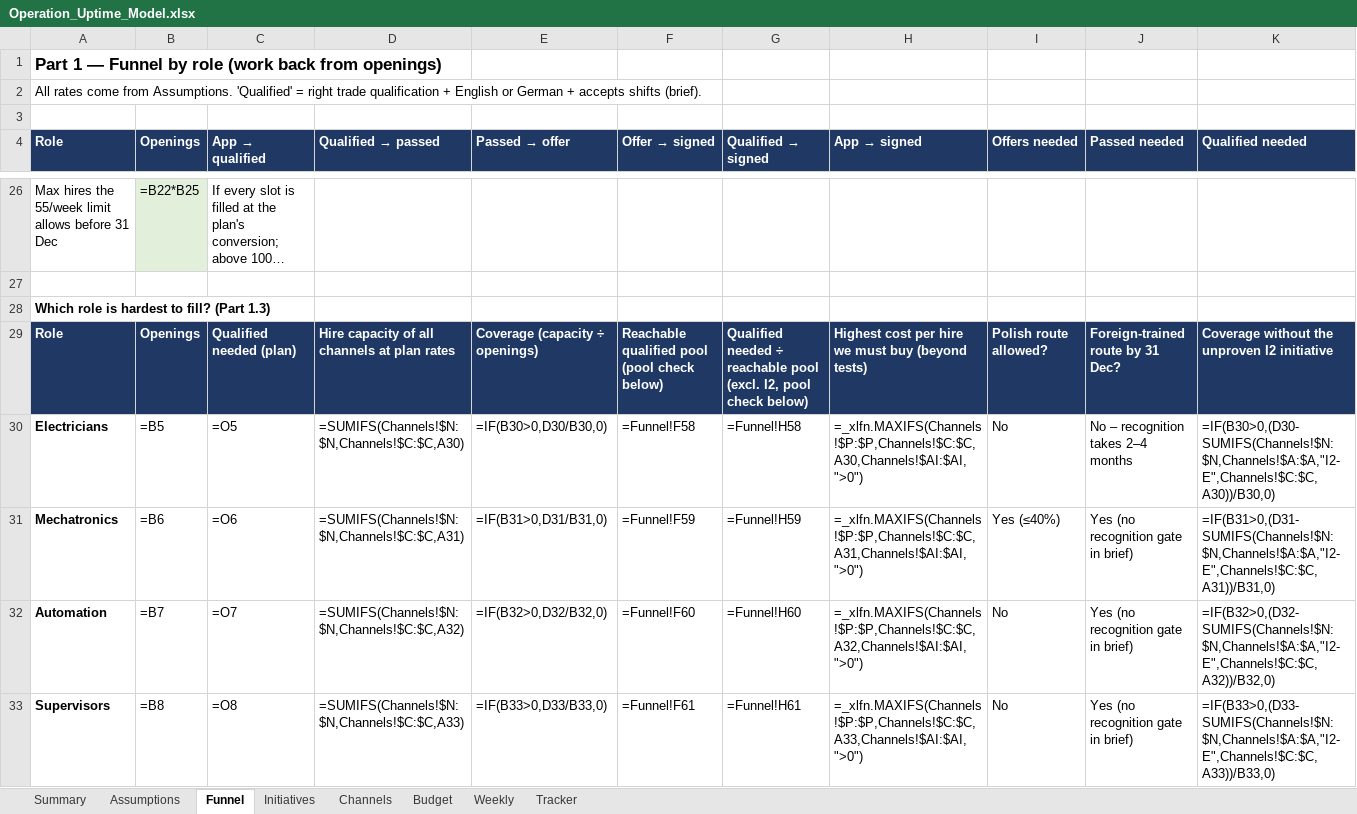
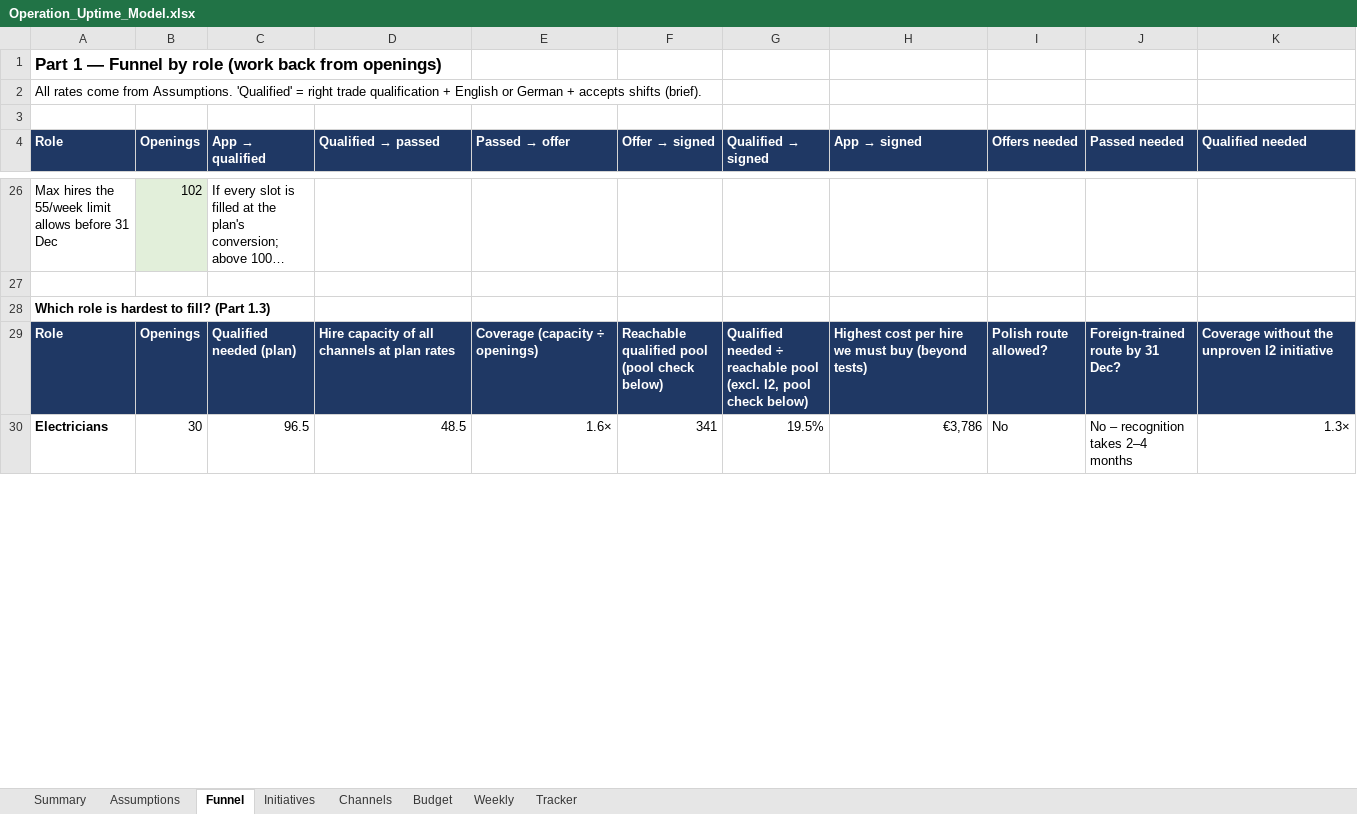
Before and after one commit to Anurag160596/haystack, an Excel workbook: operation_uptime/Operation_Uptime_Model.xlsx, sheet Funnel, drawn as a sheet; only a part is shown, gaps mark what is left out; long unchanged cells end in …; values as stored, in another font and other column widths than the file's, no borders; formulas without a stored value are shown as written; 1 other sheet too large or unreadable and not compared; removed rows and columns are numbered as before the commit, all else as after; rows hold the shown columns only; the diff covers the shown part only; the diff names each change by its address in the sheet, - before the commit and + after, or states it on an @@ line.

```diff
--- a/operation_uptime/Operation_Uptime_Model.xlsx (sheet Funnel)
+++ b/operation_uptime/Operation_Uptime_Model.xlsx (sheet Funnel)
-B26 (Openings): =B22*B25
+B26 (Openings): 102
-row 30: Electricians | =B5 | =O5 | =SUMIFS(Channels!$N:$N,Channels!$C:$C,A30) | =IF(B30>0,D30/B30,0) | =Funnel!F58 | =Funnel!H58 | =_xlfn.MAXIFS(Channels!$P:$P,Channels!$C:$C,A30,Channels!$AI:$AI,">0") | No | No – recognition takes 2–4 months | =IF(B30>0,(D30-SUMIFS(Channels!$N:$N,Channels!$A:$A,"I2-E",Channels!$C:$C,A30))/B30,0)
-row 31: Mechatronics | =B6 | =O6 | =SUMIFS(Channels!$N:$N,Channels!$C:$C,A31) | =IF(B31>0,D31/B31,0) | =Funnel!F59 | =Funnel!H59 | =_xlfn.MAXIFS(Channels!$P:$P,Channels!$C:$C,A31,Channels!$AI:$AI,">0") | Yes (≤40%) | Yes (no recognition gate in brief) | =IF(B31>0,(D31-SUMIFS(Channels!$N:$N,Channels!$A:$A,"I2-E",Channels!$C:$C,A31))/B31,0)
-row 32: Automation | =B7 | =O7 | =SUMIFS(Channels!$N:$N,Channels!$C:$C,A32) | =IF(B32>0,D32/B32,0) | =Funnel!F60 | =Funnel!H60 | =_xlfn.MAXIFS(Channels!$P:$P,Channels!$C:$C,A32,Channels!$AI:$AI,">0") | No | Yes (no recognition gate in brief) | =IF(B32>0,(D32-SUMIFS(Channels!$N:$N,Channels!$A:$A,"I2-E",Channels!$C:$C,A32))/B32,0)
-row 33: Supervisors | =B8 | =O8 | =SUMIFS(Channels!$N:$N,Channels!$C:$C,A33) | =IF(B33>0,D33/B33,0) | =Funnel!F61 | =Funnel!H61 | =_xlfn.MAXIFS(Channels!$P:$P,Channels!$C:$C,A33,Channels!$AI:$AI,">0") | No | Yes (no recognition gate in brief) | =IF(B33>0,(D33-SUMIFS(Channels!$N:$N,Channels!$A:$A,"I2-E",Channels!$C:$C,A33))/B33,0)
+row 30: Electricians | 30 | 96.5 | 48.5 | 1.6× | 341 | 19.5% | €3,786 | No | No – recognition takes 2–4 months | 1.3×
```
Also changed, not shown: 18 added rows, 15 removed rows and 17 edited cells elsewhere in this sheet, sheet Channels, sheet Tracker, sheet Weekly, sheet Budget, sheet Assumptions, sheet Initiatives, hidden cells.
